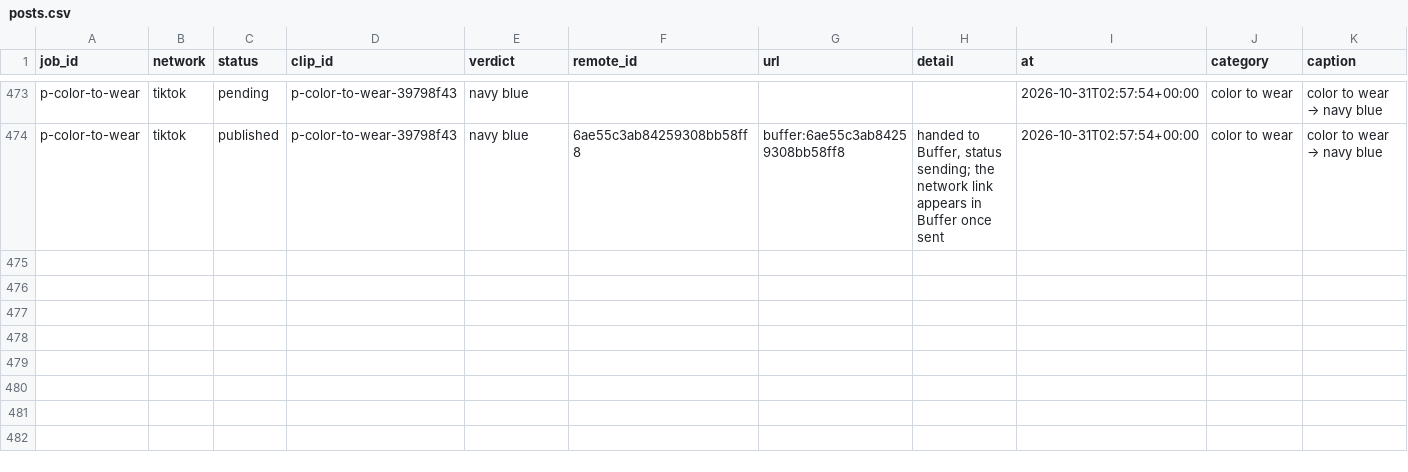
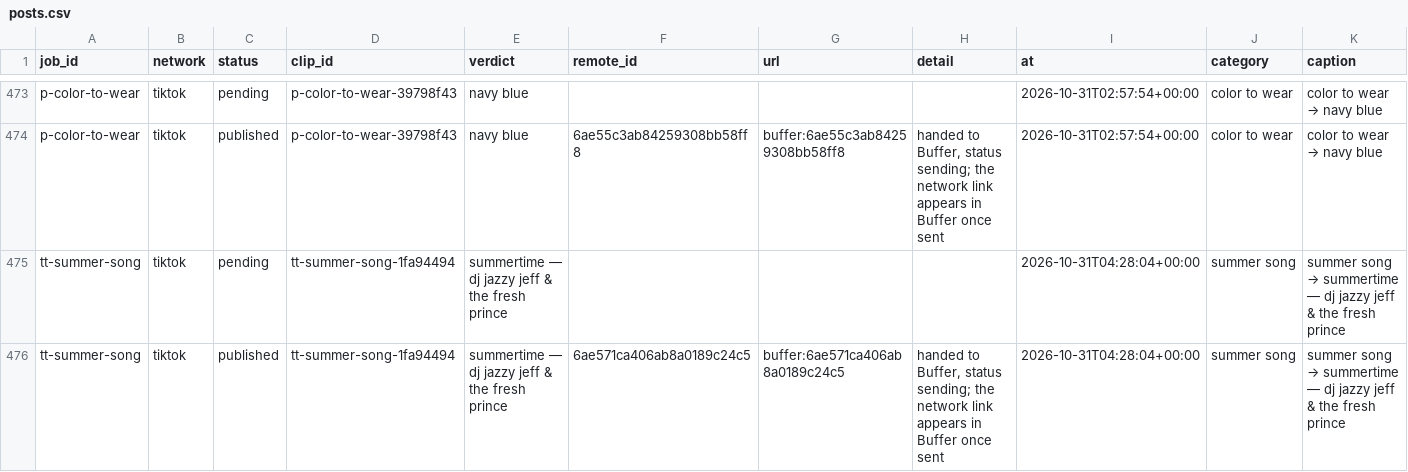
Before and after one commit to everfields/antisearch-automation, a CSV file: posts.csv, drawn as a sheet; only a part is shown, gaps mark what is left out; rows hold the shown columns only; the diff names each change by its address in the sheet, - before the commit and + after, or states it on an @@ line.

```diff
--- a/posts.csv
+++ b/posts.csv
+row 475: tt-summer-song | tiktok | pending | tt-summer-song-1fa94494 | summertime — dj jazzy jeff & the fresh prince |  |  |  | 2026-10-31T04:28:04+00:00 | summer song | summer song → summertime — dj jazzy jeff & the fresh prince
+row 476: tt-summer-song | tiktok | published | tt-summer-song-1fa94494 | summertime — dj jazzy jeff & the fresh prince | 6ae571ca406ab8a0189c24c5 | buffer:6ae571ca406ab8a0189c24c5 | handed to Buffer, status sending; the network link appears in Buffer once sent | 2026-10-31T04:28:04+00:00 | summer song | summer song → summertime — dj jazzy jeff & the fresh prince
```
Also changed, not shown: verdicts.csv, 1 other file.
